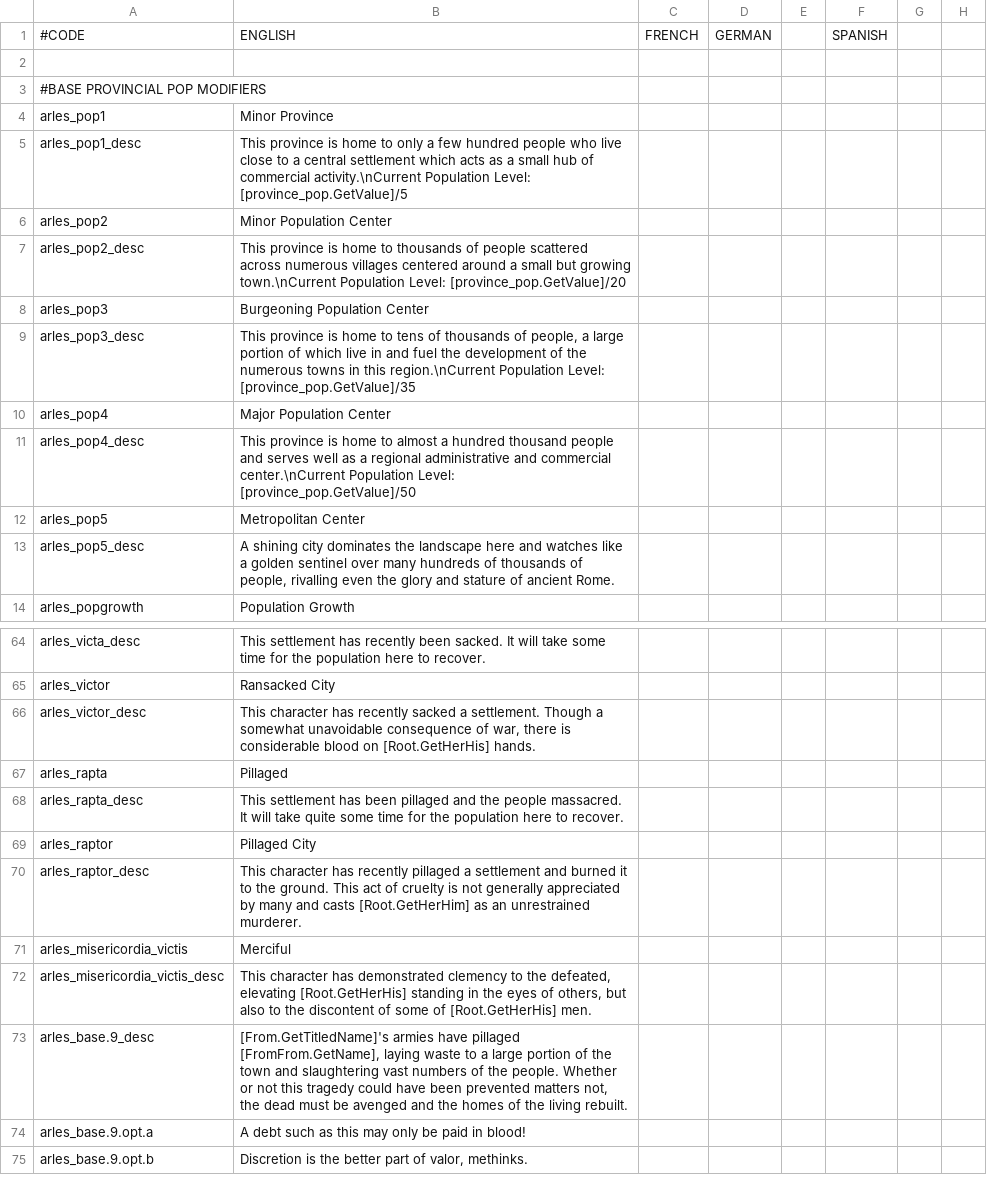
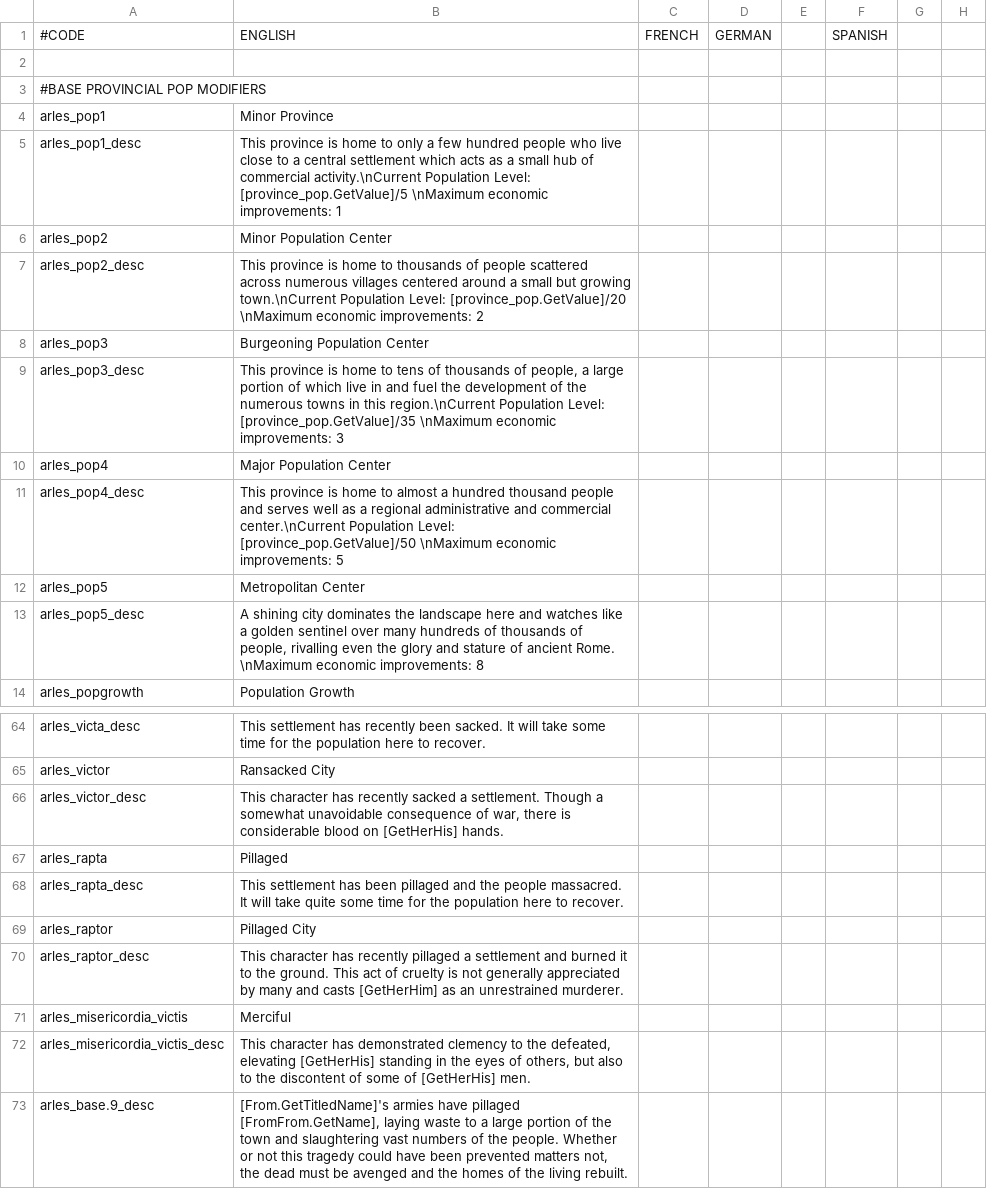
Before and after one commit to dangitsdaaaaang/ARLES, a CSV file: ARLES/localisation/arles_population.csv, drawn as a sheet; only a part is shown, gaps mark what is left out; the shorter side is filled out with more unchanged rows; the diff names each change by its address in the sheet, - before the commit and + after, or states it on an @@ line.

```diff
--- a/ARLES/localisation/arles_population.csv
+++ b/ARLES/localisation/arles_population.csv
-B5: …Level: [province_pop.GetValue]/5
+B5: …Level: [province_pop.GetValue]/5 \nMaximum economic improvements: 1
-B7: …Level: [province_pop.GetValue]/20
+B7: …Level: [province_pop.GetValue]/20 \nMaximum economic improvements: 2
-B9: …Level: [province_pop.GetValue]/35
+B9: …Level: [province_pop.GetValue]/35 \nMaximum economic improvements: 3
-B11: …Level: [province_pop.GetValue]/50
+B11: …Level: [province_pop.GetValue]/50 \nMaximum economic improvements: 5
-B13: …ancient Rome.
+B13: …ancient Rome. \nMaximum economic improvements: 8
-B66: …blood on [Root.GetHerHis] hands.
+B66: …blood on [GetHerHis] hands.
-B70: …and casts [Root.GetHerHim] as an…
+B70: …and casts [GetHerHim] as an…
-B72: …defeated, elevating [Root.GetHerHis] standing in the eyes of others, but also to the discontent of some of [Root.GetHerHis] men.
+B72: …defeated, elevating [GetHerHis] standing in the eyes of others, but also to the discontent of some of [GetHerHis] men.
```
Also changed, not shown: ARLES/localisation/arles_base.csv, 8 other files.
